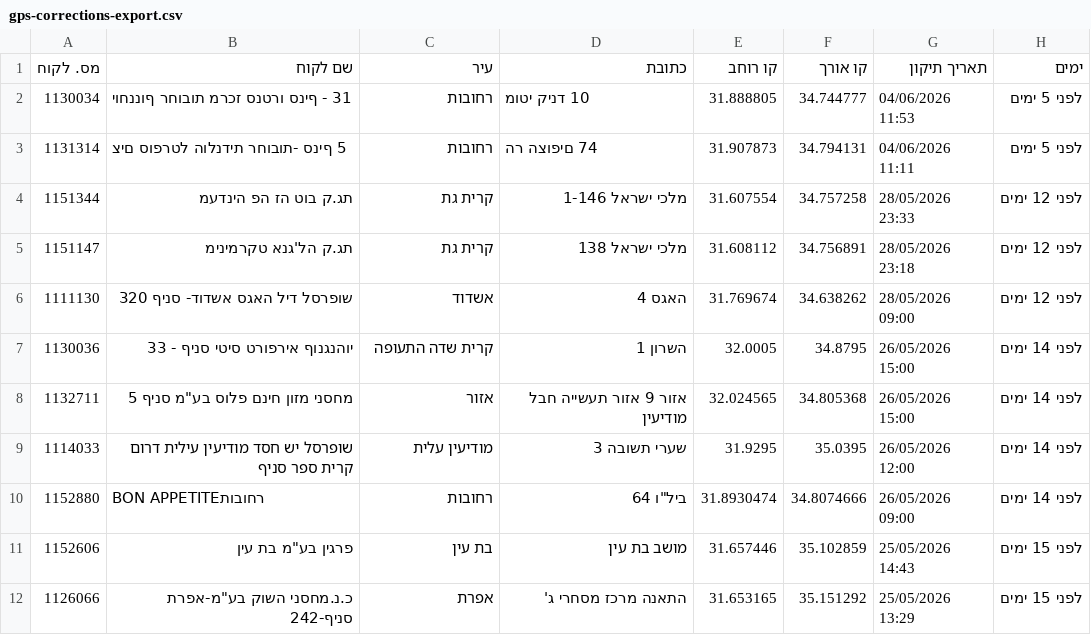
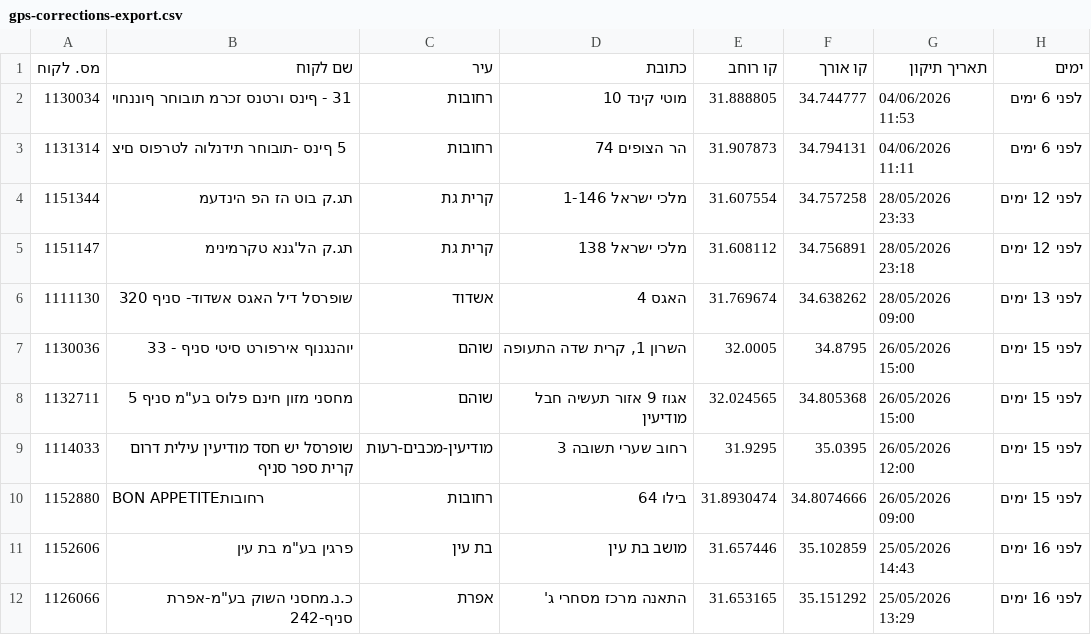
Before and after one commit to sverdlikdan-code/COLUMBUS, a CSV file: docs/gps-corrections-export.csv, drawn as a sheet; the diff names each change by its address in the sheet, - before the commit and + after, or states it on an @@ line.

```diff
--- a/docs/gps-corrections-export.csv
+++ b/docs/gps-corrections-export.csv
-D2 (כתובת): 10 דניק יטומ
+D2 (כתובת): מוטי קינד 10
-H2:H3 (ימים): לפני 5 ימים
+H2:H3 (ימים): לפני 6 ימים
-D3 (כתובת): 74 םיפוצה רה
+D3 (כתובת): הר הצופים 74
-H6 (ימים): לפני 12 ימים
+H6 (ימים): לפני 13 ימים
-C7 (עיר): קרית שדה התעופה
+C7 (עיר): שוהם
-D7 (כתובת): השרון 1
+D7 (כתובת): השרון 1, קרית שדה התעופה
-H7:H10 (ימים): לפני 14 ימים
+H7:H10 (ימים): לפני 15 ימים
-C8 (עיר): אזור
+C8 (עיר): שוהם
-D8 (כתובת): אזור 9 אזור תעשייה חבל מודיעין
+D8 (כתובת): אגוז 9 אזור תעשיה חבל מודיעין
-C9 (עיר): מודיעין עלית
+C9 (עיר): מודיעין-מכבים-רעות
-D9 (כתובת): שערי תשובה 3
+D9 (כתובת): רחוב שערי תשובה 3
-D10 (כתובת): ביל"ו 64
+D10 (כתובת): בילו 64
-H11:H12 (ימים): לפני 15 ימים
+H11:H12 (ימים): לפני 16 ימים
```
Also changed, not shown: 1 other file.
